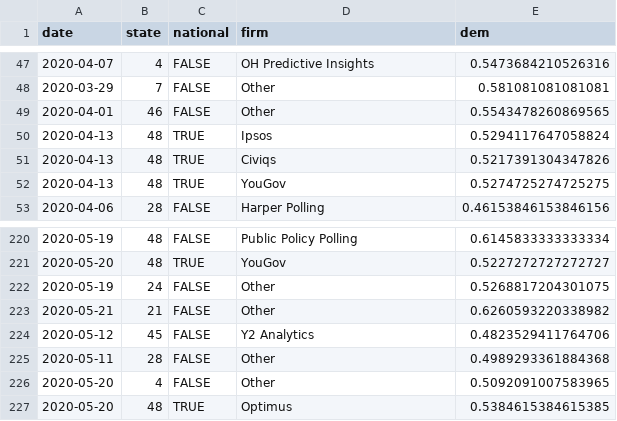
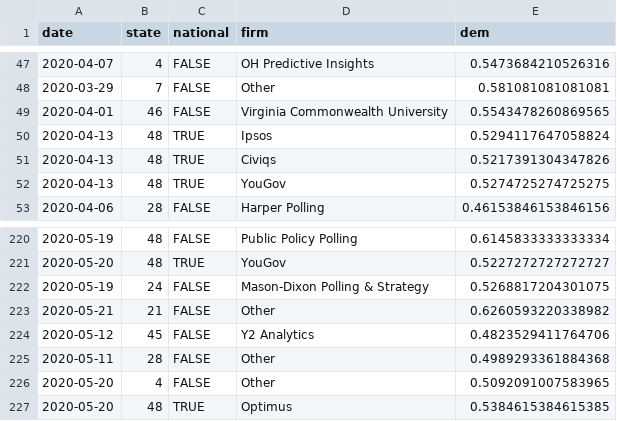
Before and after one commit to CoryMcCartan/president, a CSV file: docs/polls.csv, drawn as a sheet; only a part is shown, gaps mark what is left out; the diff covers the shown part only.

```diff
--- a/docs/polls.csv
+++ b/docs/polls.csv
@@ -48,3 +48,3 @@ date,state,national,firm,dem
 2020-03-29,7,FALSE,Other,0.581081081081081
-2020-04-01,46,FALSE,Other,0.5543478260869565
+2020-04-01,46,FALSE,Virginia Commonwealth University,0.5543478260869565
 2020-04-13,48,TRUE,Ipsos,0.5294117647058824
@@ -221,3 +221,3 @@ date,state,national,firm,dem
 2020-05-20,48,TRUE,YouGov,0.5227272727272727
-2020-05-19,24,FALSE,Other,0.5268817204301075
+2020-05-19,24,FALSE,Mason-Dixon Polling & Strategy,0.5268817204301075
 2020-05-21,21,FALSE,Other,0.6260593220338982
```
Also changed, not shown: 33 added rows elsewhere in this file, docs/history.csv, docs/state_history.csv, 3 other files.
